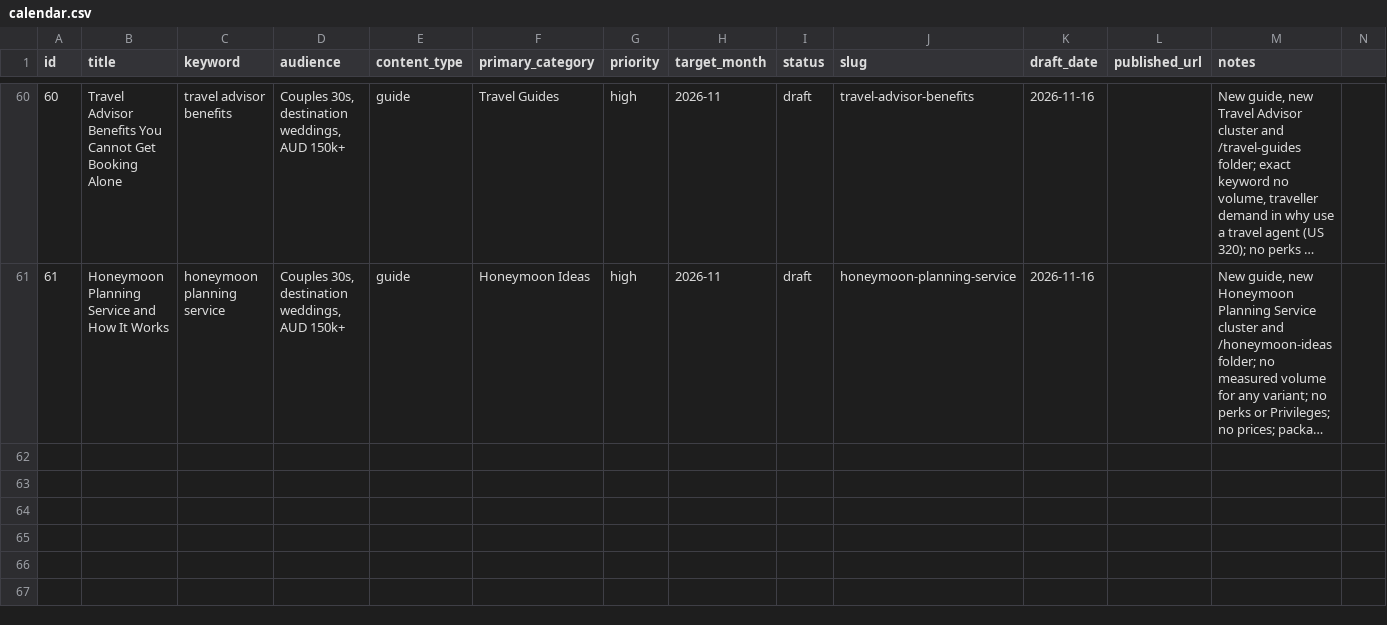
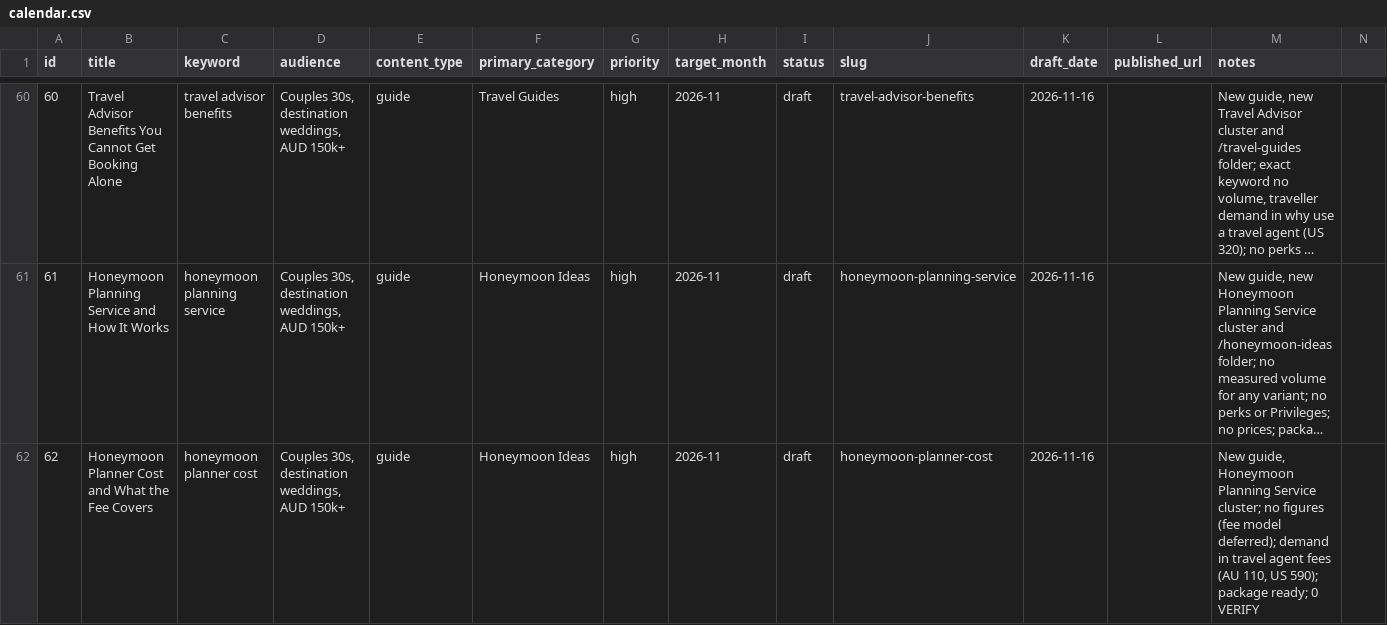
Before and after one commit to christianbraga-cpu/ForWork, a CSV file: content/calendar.csv, drawn as a sheet; only a part is shown, gaps mark what is left out; long unchanged cells end in …; the diff names each change by its address in the sheet, - before the commit and + after, or states it on an @@ line.

```diff
--- a/content/calendar.csv
+++ b/content/calendar.csv
+row 62: 62 | Honeymoon Planner Cost and What the Fee Covers | honeymoon planner cost | Couples 30s, destination weddings, AUD 150k+ | guide | Honeymoon Ideas | high | 2026-11 | draft | honeymoon-planner-cost | 2026-11-16 |  | New guide, Honeymoon Planning Service cluster; no figures (fee model deferred); demand in travel agent fees (AU 110, US 590); package ready; 0 VERIFY
```
Also changed, not shown: content-system/seo/link-map.csv, 8 other files.
